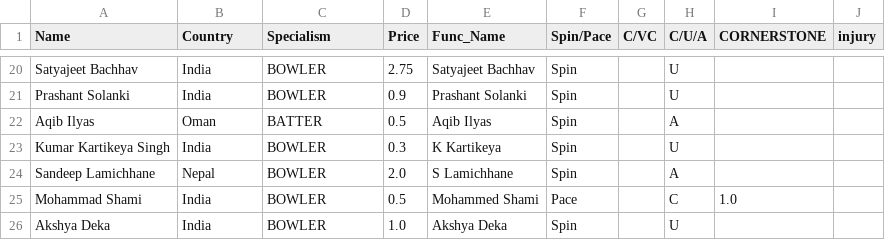
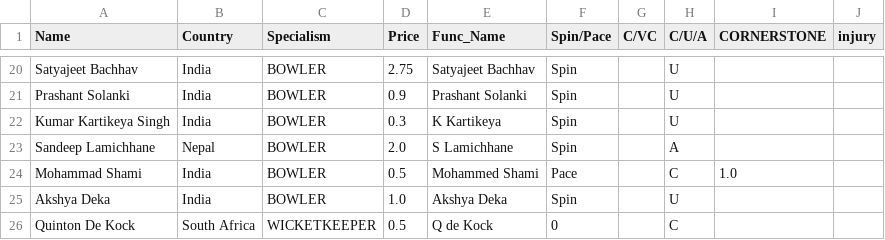
Before and after one commit to RoumyaDas/SPL, a CSV file: SPL/data/Squads/MI.csv, drawn as a sheet; only a part is shown, gaps mark what is left out; removed rows and columns are numbered as before the commit, all else as after; the diff names each change by its address in the sheet, - before the commit and + after, or states it on an @@ line.

```diff
--- a/SPL/data/Squads/MI.csv
+++ b/SPL/data/Squads/MI.csv
-row 22: Aqib Ilyas | Oman | BATTER | 0.5 | Aqib Ilyas | Spin |  | A
+row 26: Quinton De Kock | South Africa | WICKETKEEPER | 0.5 | Q de Kock | 0 |  | C
```
Also changed, not shown: SPL/data/player_mappings_current.csv, SPL/data/special_stats/tab2.csv, 17 other files.
